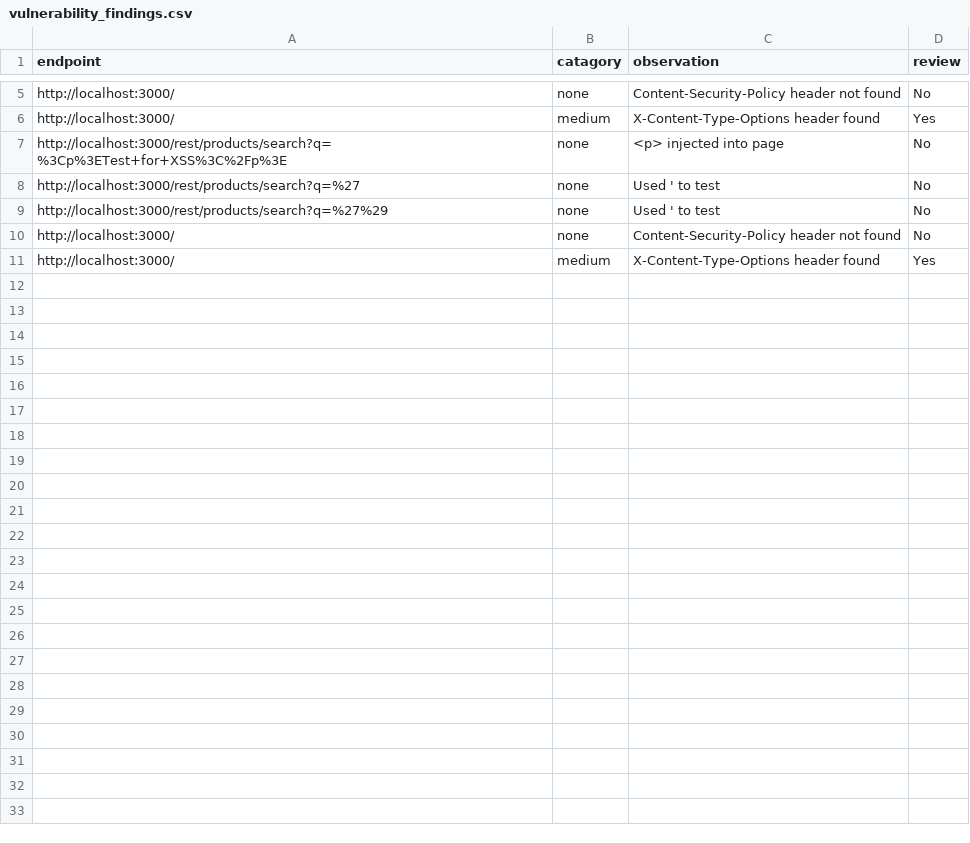
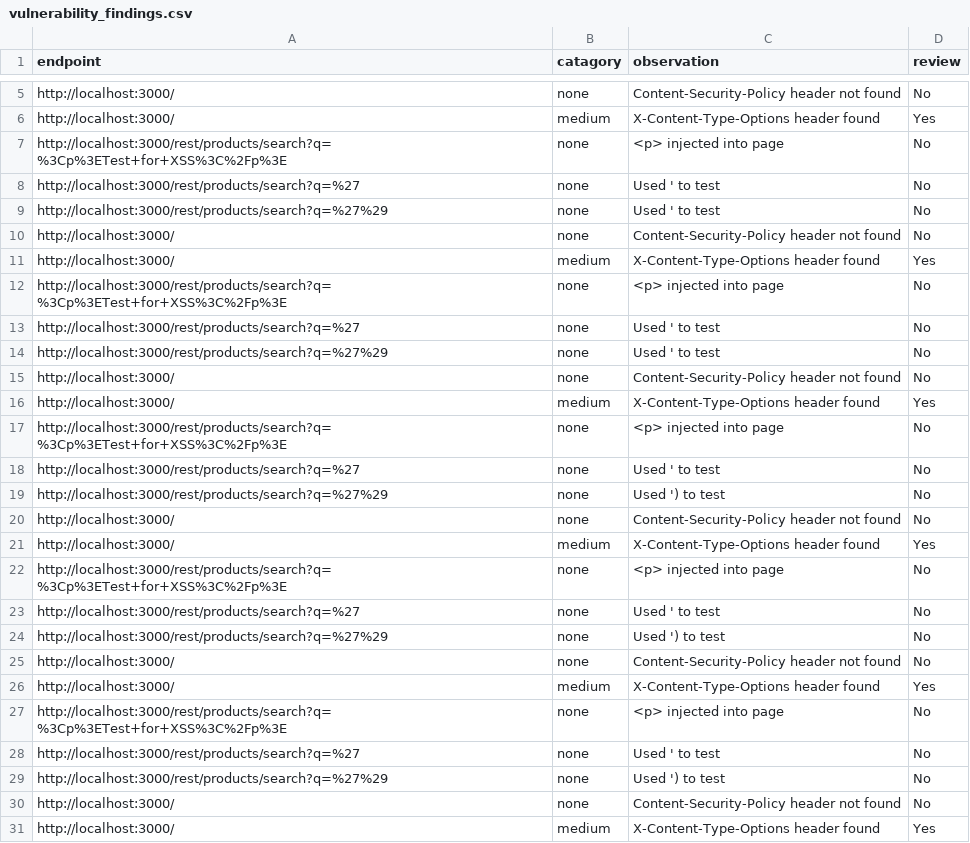
Before and after one commit to Soulsender/fcst8561-labs, a CSV file: lab5/vulnerability_findings.csv, drawn as a sheet; only a part is shown, gaps mark what is left out.

```diff
--- a/lab5/vulnerability_findings.csv
+++ b/lab5/vulnerability_findings.csv
@@ -11 +11,21 @@ http://localhost:3000/,none,Content-Security-Policy header not found,No
 http://localhost:3000/,medium,X-Content-Type-Options header found,Yes
+http://localhost:3000/rest/products/search?q=%3Cp%3ETest+for+XSS%3C%2Fp%3E,none,<p> injected into page,No
+http://localhost:3000/rest/products/search?q=%27,none,Used ' to test,No
+http://localhost:3000/rest/products/search?q=%27%29,none,Used ' to test,No
+http://localhost:3000/,none,Content-Security-Policy header not found,No
+http://localhost:3000/,medium,X-Content-Type-Options header found,Yes
+http://localhost:3000/rest/products/search?q=%3Cp%3ETest+for+XSS%3C%2Fp%3E,none,<p> injected into page,No
+http://localhost:3000/rest/products/search?q=%27,none,Used ' to test,No
+http://localhost:3000/rest/products/search?q=%27%29,none,Used ') to test,No
+http://localhost:3000/,none,Content-Security-Policy header not found,No
+http://localhost:3000/,medium,X-Content-Type-Options header found,Yes
+http://localhost:3000/rest/products/search?q=%3Cp%3ETest+for+XSS%3C%2Fp%3E,none,<p> injected into page,No
+http://localhost:3000/rest/products/search?q=%27,none,Used ' to test,No
+http://localhost:3000/rest/products/search?q=%27%29,none,Used ') to test,No
+http://localhost:3000/,none,Content-Security-Policy header not found,No
+http://localhost:3000/,medium,X-Content-Type-Options header found,Yes
+http://localhost:3000/rest/products/search?q=%3Cp%3ETest+for+XSS%3C%2Fp%3E,none,<p> injected into page,No
+http://localhost:3000/rest/products/search?q=%27,none,Used ' to test,No
+http://localhost:3000/rest/products/search?q=%27%29,none,Used ') to test,No
+http://localhost:3000/,none,Content-Security-Policy header not found,No
+http://localhost:3000/,medium,X-Content-Type-Options header found,Yes
```
Also changed, not shown: 2 other files.
